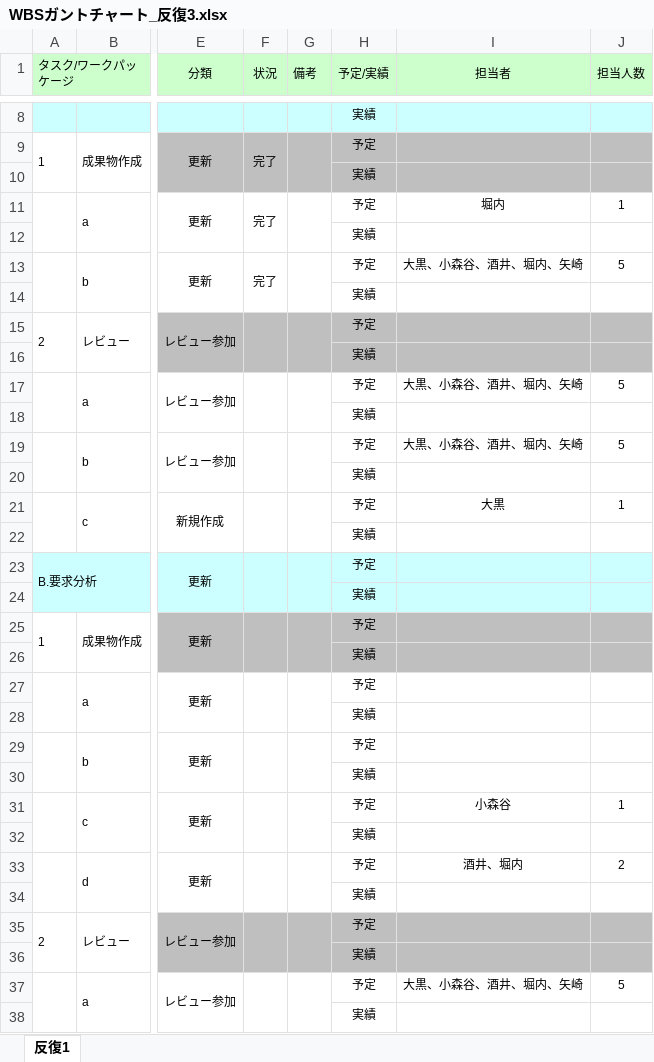
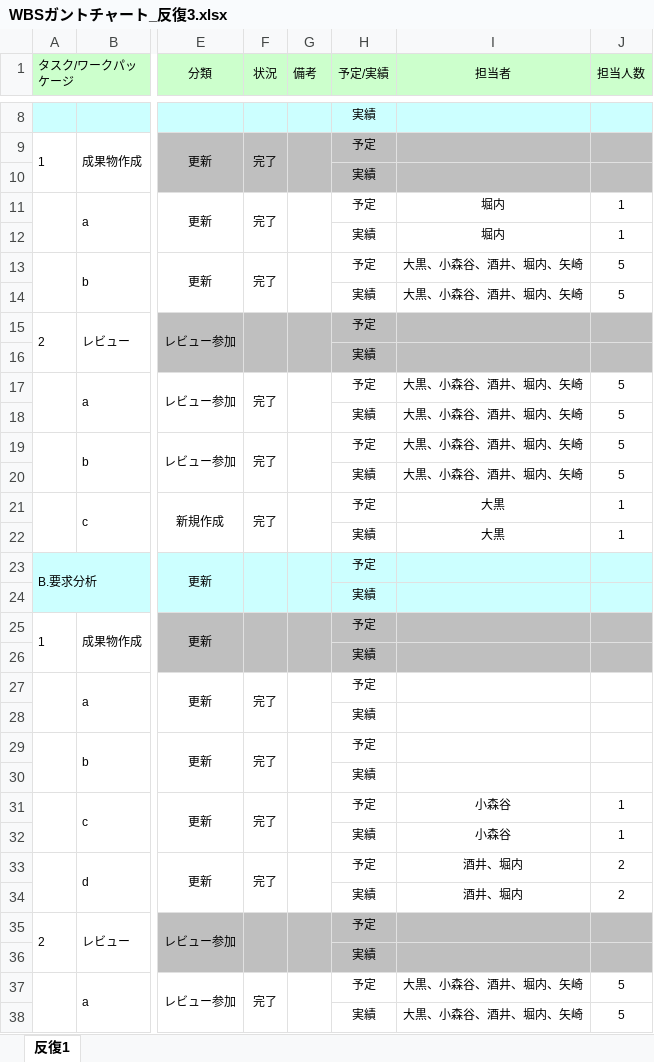
Before and after one commit to Marina-Oguro/Banana11, an Excel workbook: 00_management/反復3/WBSガントチャート_反復3.xlsx, sheet 反復1, drawn as a sheet; only a part is shown, gaps mark what is left out; values as stored, in another font and other column widths than the file's, no borders; charts and pictures and conditional formats not drawn; the diff covers the shown part only; the diff names each change by its address in the sheet, - before the commit and + after, or states it on an @@ line.

Commit message:
change

```diff
--- a/00_management/反復3/WBSガントチャート_反復3.xlsx (sheet 反復1)
+++ b/00_management/反復3/WBSガントチャート_反復3.xlsx (sheet 反復1)
-I12 (担当者): (empty)
+I12 (担当者): 堀内
-J12 (担当人数): (empty)
+J12 (担当人数): 1
-I14 (担当者): (empty)
+I14 (担当者): 大黒、小森谷、酒井、堀内、矢崎
-J14 (担当人数): (empty)
+J14 (担当人数): 5
-F17 (状況): (empty)
+F17 (状況): 完了
-I18 (担当者): (empty)
+I18 (担当者): 大黒、小森谷、酒井、堀内、矢崎
-J18 (担当人数): (empty)
+J18 (担当人数): 5
-F19 (状況): (empty)
+F19 (状況): 完了
-I20 (担当者): (empty)
+I20 (担当者): 大黒、小森谷、酒井、堀内、矢崎
-J20 (担当人数): (empty)
+J20 (担当人数): 5
-F21 (状況): (empty)
+F21 (状況): 完了
-I22 (担当者): (empty)
+I22 (担当者): 大黒
-J22 (担当人数): (empty)
+J22 (担当人数): 1
-F27 (状況): (empty)
+F27 (状況): 完了
-F29 (状況): (empty)
+F29 (状況): 完了
-F31 (状況): (empty)
+F31 (状況): 完了
-I32 (担当者): (empty)
+I32 (担当者): 小森谷
-J32 (担当人数): (empty)
+J32 (担当人数): 1
-F33 (状況): (empty)
+F33 (状況): 完了
-I34 (担当者): (empty)
+I34 (担当者): 酒井、堀内
-J34 (担当人数): (empty)
+J34 (担当人数): 2
-F37 (状況): (empty)
+F37 (状況): 完了
-I38 (担当者): (empty)
+I38 (担当者): 大黒、小森谷、酒井、堀内、矢崎
-J38 (担当人数): (empty)
+J38 (担当人数): 5
```
Also changed, not shown: 21 added rows, 21 removed rows and 39 edited cells elsewhere in this sheet.
